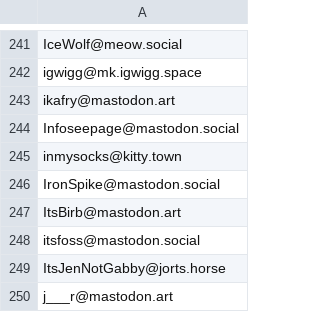
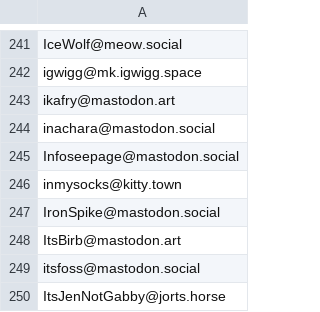
Before and after one commit to kromonos/userful_files, a CSV file: Mastodon blocks/blocked_accounts.csv, drawn as a sheet; only a part is shown, gaps mark what is left out; the shorter side is filled out with more unchanged rows; the diff names each change by its address in the sheet, - before the commit and + after, or states it on an @@ line.

Commit message:
Next one who wanted to join

```diff
--- a/Mastodon blocks/blocked_accounts.csv
+++ b/Mastodon blocks/blocked_accounts.csv
+row 244: inachara@mastodon.social
```
